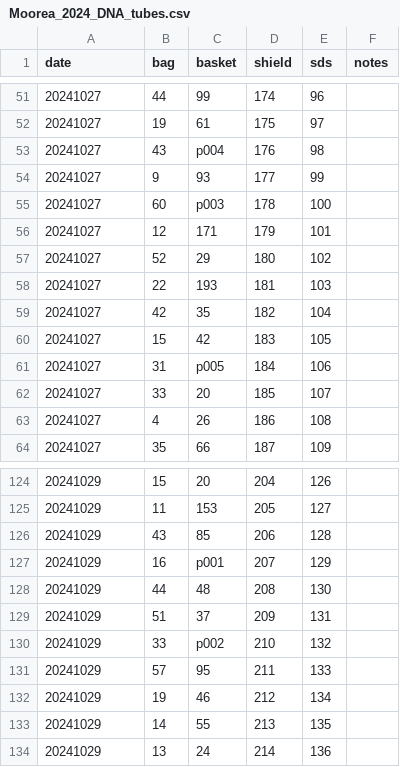
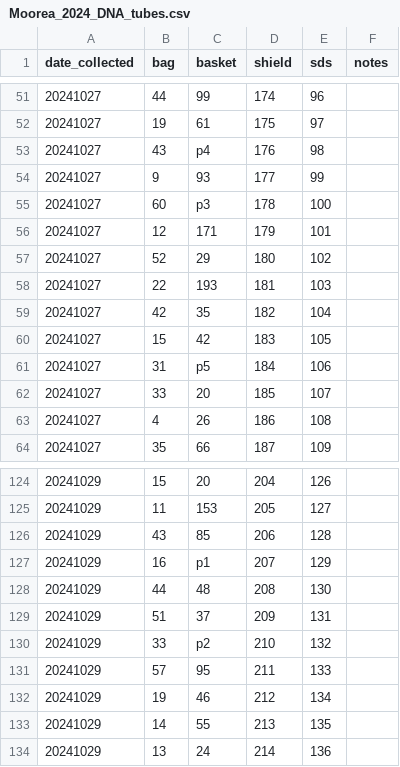
Before and after one commit to jrcunning/pulchritude, a CSV file: data/Moorea_2024_DNA_tubes.csv, drawn as a sheet; only a part is shown, gaps mark what is left out; the diff covers the shown part only.

Commit message:
add 20241030 tube data

```diff
--- a/data/Moorea_2024_DNA_tubes.csv
+++ b/data/Moorea_2024_DNA_tubes.csv
@@ -1 +1 @@
-date,bag,basket,shield,sds,notes
+date_collected,bag,basket,shield,sds,notes
@@ -52,5 +52,5 @@ date,bag,basket,shield,sds,notes
 20241027,19,61,175,97,
-20241027,43,p004,176,98,
+20241027,43,p4,176,98,
 20241027,9,93,177,99,
-20241027,60,p003,178,100,
+20241027,60,p3,178,100,
 20241027,12,171,179,101,
@@ -60,3 +60,3 @@ date,bag,basket,shield,sds,notes
 20241027,15,42,183,105,
-20241027,31,p005,184,106,
+20241027,31,p5,184,106,
 20241027,33,20,185,107,
@@ -126,6 +126,6 @@ date,bag,basket,shield,sds,notes
 20241029,43,85,206,128,
-20241029,16,p001,207,129,
+20241029,16,p1,207,129,
 20241029,44,48,208,130,
 20241029,51,37,209,131,
-20241029,33,p002 ,210,132,
+20241029,33,p2,210,132,
 20241029,57,95,211,133,
```
Also changed, not shown: 17 added rows and 5 edited cells elsewhere in this file.
